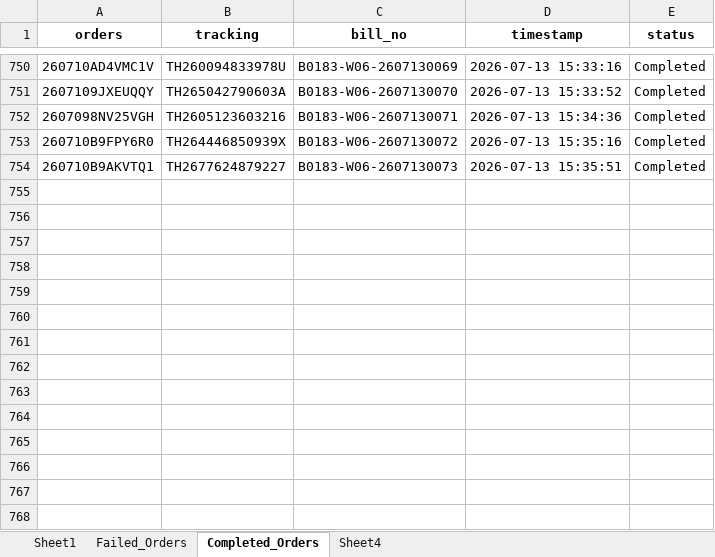
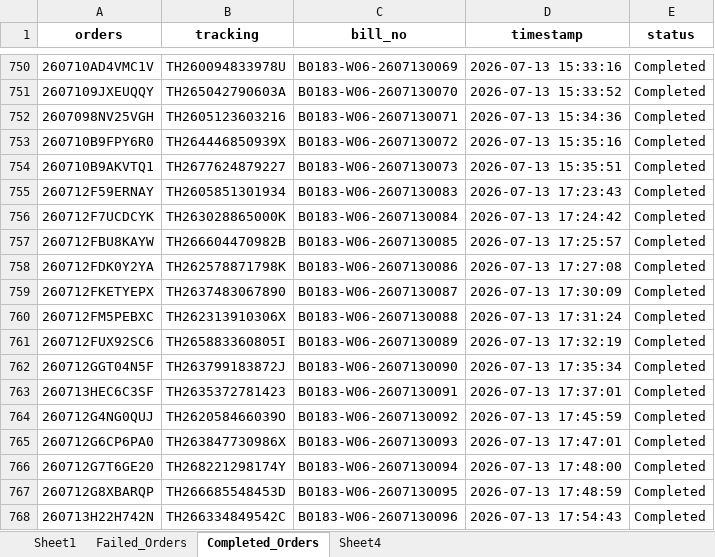
Before and after one commit to iHaveNoKnowledge/Python, an Excel workbook: projects/auto_page/autopageMKII/tables/Accel_mode13_07_2026.xlsx, sheet Completed_Orders, drawn as a sheet; only a part is shown, gaps mark what is left out; values as stored, in another font and other column widths than the file's, no borders; the diff names each change by its address in the sheet, - before the commit and + after, or states it on an @@ line.

```diff
--- a/projects/auto_page/autopageMKII/tables/Accel_mode13_07_2026.xlsx (sheet Completed_Orders)
+++ b/projects/auto_page/autopageMKII/tables/Accel_mode13_07_2026.xlsx (sheet Completed_Orders)
+row 755: 260712F59ERNAY | TH2605851301934 | B0183-W06-2607130083 | 2026-07-13 17:23:43 | Completed
+row 756: 260712F7UCDCYK | TH263028865000K | B0183-W06-2607130084 | 2026-07-13 17:24:42 | Completed
+row 757: 260712FBU8KAYW | TH266604470982B | B0183-W06-2607130085 | 2026-07-13 17:25:57 | Completed
+row 758: 260712FDK0Y2YA | TH262578871798K | B0183-W06-2607130086 | 2026-07-13 17:27:08 | Completed
+row 759: 260712FKETYEPX | TH2637483067890 | B0183-W06-2607130087 | 2026-07-13 17:30:09 | Completed
+row 760: 260712FM5PEBXC | TH262313910306X | B0183-W06-2607130088 | 2026-07-13 17:31:24 | Completed
+row 761: 260712FUX92SC6 | TH265883360805I | B0183-W06-2607130089 | 2026-07-13 17:32:19 | Completed
+row 762: 260712GGT04N5F | TH263799183872J | B0183-W06-2607130090 | 2026-07-13 17:35:34 | Completed
+row 763: 260713HEC6C3SF | TH2635372781423 | B0183-W06-2607130091 | 2026-07-13 17:37:01 | Completed
+row 764: 260712G4NG0QUJ | TH262058466039O | B0183-W06-2607130092 | 2026-07-13 17:45:59 | Completed
+row 765: 260712G6CP6PA0 | TH263847730986X | B0183-W06-2607130093 | 2026-07-13 17:47:01 | Completed
+row 766: 260712G7T6GE20 | TH268221298174Y | B0183-W06-2607130094 | 2026-07-13 17:48:00 | Completed
+row 767: 260712G8XBARQP | TH266685548453D | B0183-W06-2607130095 | 2026-07-13 17:48:59 | Completed
+row 768: 260713H22H742N | TH266334849542C | B0183-W06-2607130096 | 2026-07-13 17:54:43 | Completed
```
Also changed, not shown: sheet Failed_Orders, sheet Sheet1, projects/auto_page/autopageMKII/tables/cp_data.xlsx.
